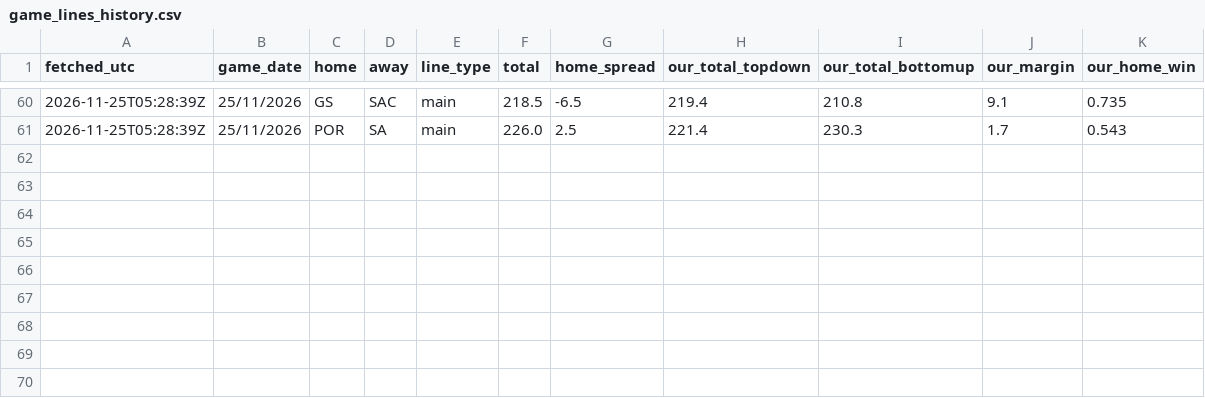
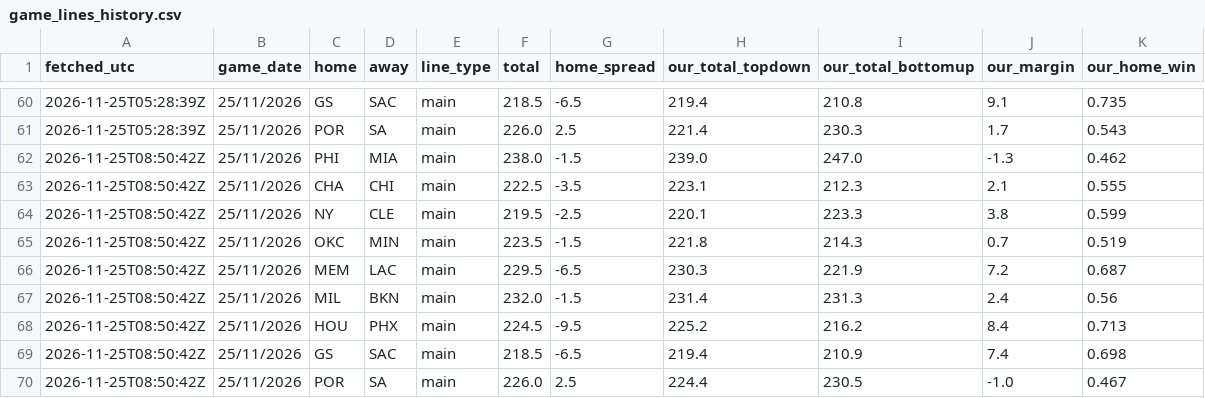
Before and after one commit to ryan7zoom/nba-props, a CSV file: data/game_lines_history.csv, drawn as a sheet; only a part is shown, gaps mark what is left out.

```diff
--- a/data/game_lines_history.csv
+++ b/data/game_lines_history.csv
@@ -61 +61,10 @@ fetched_utc,game_date,home,away,line_type,total,home_spread,our_total_topdown,ou
 2026-11-25T05:28:39Z,25/11/2026,POR,SA,main,226.0,2.5,221.4,230.3,1.7,0.543
+2026-11-25T08:50:42Z,25/11/2026,PHI,MIA,main,238.0,-1.5,239.0,247.0,-1.3,0.462
+2026-11-25T08:50:42Z,25/11/2026,CHA,CHI,main,222.5,-3.5,223.1,212.3,2.1,0.555
+2026-11-25T08:50:42Z,25/11/2026,NY,CLE,main,219.5,-2.5,220.1,223.3,3.8,0.599
+2026-11-25T08:50:42Z,25/11/2026,OKC,MIN,main,223.5,-1.5,221.8,214.3,0.7,0.519
+2026-11-25T08:50:42Z,25/11/2026,MEM,LAC,main,229.5,-6.5,230.3,221.9,7.2,0.687
+2026-11-25T08:50:42Z,25/11/2026,MIL,BKN,main,232.0,-1.5,231.4,231.3,2.4,0.56
+2026-11-25T08:50:42Z,25/11/2026,HOU,PHX,main,224.5,-9.5,225.2,216.2,8.4,0.713
+2026-11-25T08:50:42Z,25/11/2026,GS,SAC,main,218.5,-6.5,219.4,210.9,7.4,0.698
+2026-11-25T08:50:42Z,25/11/2026,POR,SA,main,226.0,2.5,224.4,230.5,-1.0,0.467
```
Also changed, not shown: data/injury_reports_seen.csv, data/minutes_projection.csv, 29 other files.
